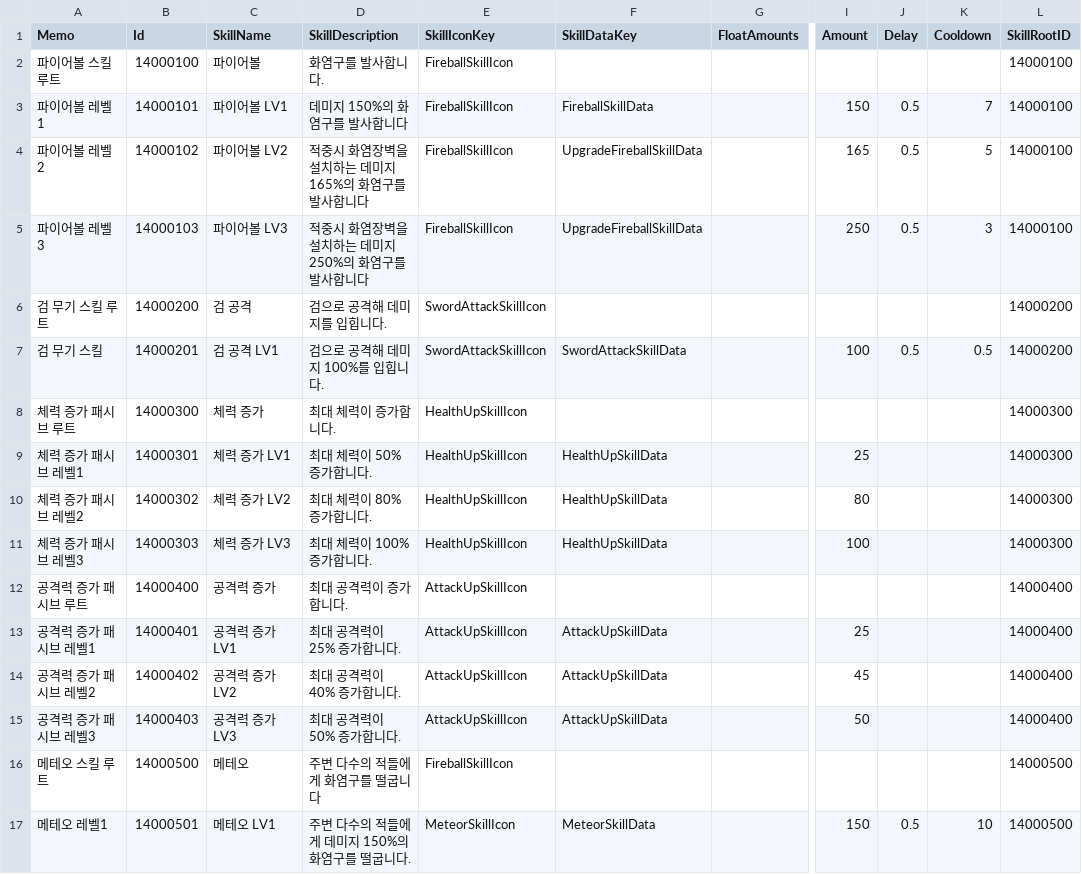
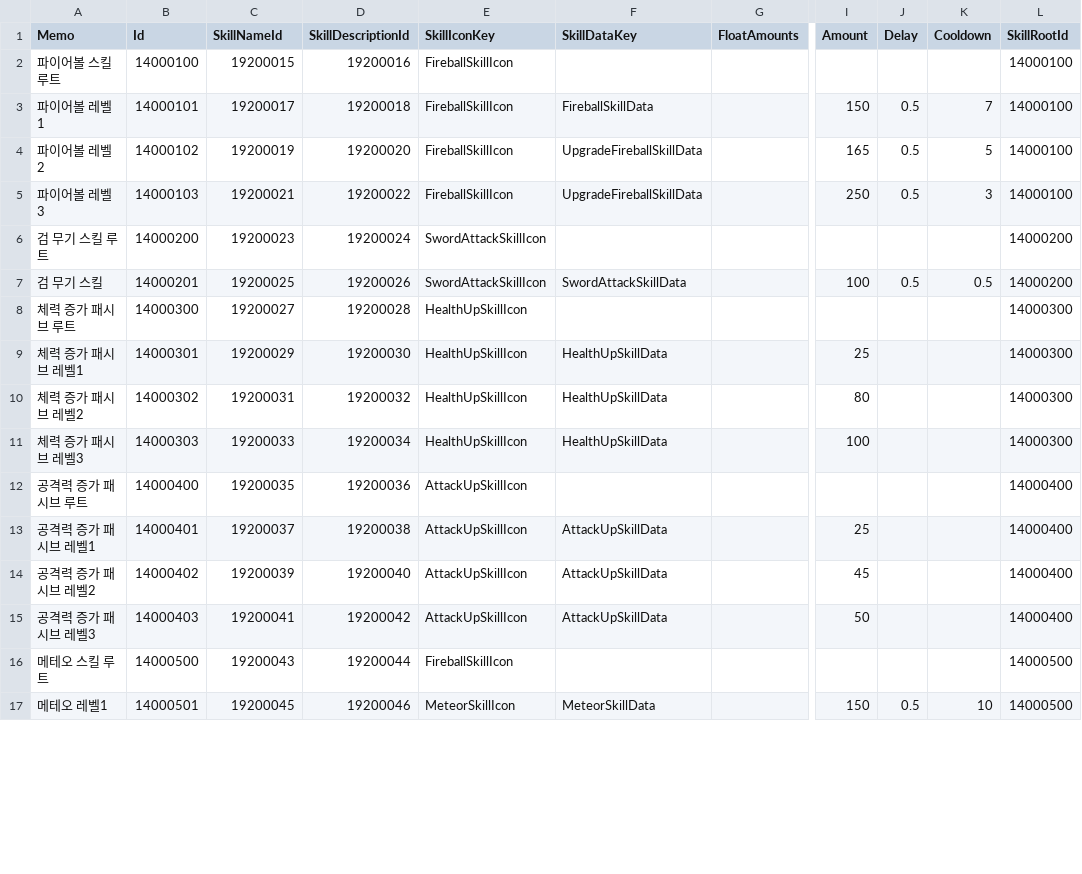
Before and after one commit to JIN5EOK/DungeonShooter, a CSV file: Assets/_DataTables/Tables/SkillTable.csv, drawn as a sheet; only a part is shown, gaps mark what is left out; the diff covers the shown part only; the diff names each change by its address in the sheet, - before the commit and + after, or states it on an @@ line.

```diff
--- a/Assets/_DataTables/Tables/SkillTable.csv
+++ b/Assets/_DataTables/Tables/SkillTable.csv
-C1: SkillName
+C1: SkillNameId
-D1: SkillDescription
+D1: SkillDescriptionId
-L1: SkillRootID
+L1: SkillRootId
-C2 (SkillNameId): 파이어볼
+C2 (SkillNameId): 19200015
-D2 (SkillDescriptionId): 화염구를 발사합니다.
+D2 (SkillDescriptionId): 19200016
-C3 (SkillNameId): 파이어볼 LV1
+C3 (SkillNameId): 19200017
-D3 (SkillDescriptionId): 데미지 150%의 화염구를 발사합니다
+D3 (SkillDescriptionId): 19200018
-C4 (SkillNameId): 파이어볼 LV2
+C4 (SkillNameId): 19200019
-D4 (SkillDescriptionId): 적중시 화염장벽을 설치하는 데미지 165%의 화염구를 발사합니다
+D4 (SkillDescriptionId): 19200020
-C5 (SkillNameId): 파이어볼 LV3
+C5 (SkillNameId): 19200021
-D5 (SkillDescriptionId): 적중시 화염장벽을 설치하는 데미지 250%의 화염구를 발사합니다
+D5 (SkillDescriptionId): 19200022
-C6 (SkillNameId): 검 공격
+C6 (SkillNameId): 19200023
-D6 (SkillDescriptionId): 검으로 공격해 데미지를 입힙니다.
+D6 (SkillDescriptionId): 19200024
-C7 (SkillNameId): 검 공격 LV1
+C7 (SkillNameId): 19200025
-D7 (SkillDescriptionId): 검으로 공격해 데미지 100%를 입힙니다.
+D7 (SkillDescriptionId): 19200026
-C8 (SkillNameId): 체력 증가
+C8 (SkillNameId): 19200027
-D8 (SkillDescriptionId): 최대 체력이 증가합니다.
+D8 (SkillDescriptionId): 19200028
-C9 (SkillNameId): 체력 증가 LV1
+C9 (SkillNameId): 19200029
-D9 (SkillDescriptionId): 최대 체력이 50% 증가합니다.
+D9 (SkillDescriptionId): 19200030
-C10 (SkillNameId): 체력 증가 LV2
+C10 (SkillNameId): 19200031
-D10 (SkillDescriptionId): 최대 체력이 80% 증가합니다.
+D10 (SkillDescriptionId): 19200032
-C11 (SkillNameId): 체력 증가 LV3
+C11 (SkillNameId): 19200033
-D11 (SkillDescriptionId): 최대 체력이 100% 증가합니다.
+D11 (SkillDescriptionId): 19200034
-C12 (SkillNameId): 공격력 증가
+C12 (SkillNameId): 19200035
-D12 (SkillDescriptionId): 최대 공격력이 증가합니다.
+D12 (SkillDescriptionId): 19200036
-C13 (SkillNameId): 공격력 증가 LV1
+C13 (SkillNameId): 19200037
-D13 (SkillDescriptionId): 최대 공격력이 25% 증가합니다.
+D13 (SkillDescriptionId): 19200038
-C14 (SkillNameId): 공격력 증가 LV2
+C14 (SkillNameId): 19200039
-D14 (SkillDescriptionId): 최대 공격력이 40% 증가합니다.
+D14 (SkillDescriptionId): 19200040
-C15 (SkillNameId): 공격력 증가 LV3
+C15 (SkillNameId): 19200041
-D15 (SkillDescriptionId): 최대 공격력이 50% 증가합니다.
+D15 (SkillDescriptionId): 19200042
-C16 (SkillNameId): 메테오
+C16 (SkillNameId): 19200043
-D16 (SkillDescriptionId): 주변 다수의 적들에게 화염구를 떨굽니다
+D16 (SkillDescriptionId): 19200044
-C17 (SkillNameId): 메테오 LV1
+C17 (SkillNameId): 19200045
-D17 (SkillDescriptionId): 주변 다수의 적들에게 데미지 150%의 화염구를 떨굽니다.
+D17 (SkillDescriptionId): 19200046
```
Also changed, not shown: 12 edited cells elsewhere in this file, Assets/_DataTables/Tables/EnemyConfigTable.csv, Assets/_DataTables/Tables/ItemTable.csv, 23 other files.
